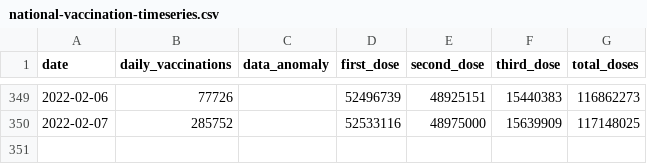
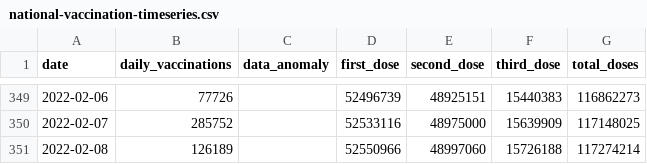
Before and after one commit to nathakits/the-researcher-covid-data, a CSV file: wiki/vaccination/national-vaccination-timeseries.csv, drawn as a sheet; only a part is shown, gaps mark what is left out; the diff names each change by its address in the sheet, - before the commit and + after, or states it on an @@ line.

```diff
--- a/wiki/vaccination/national-vaccination-timeseries.csv
+++ b/wiki/vaccination/national-vaccination-timeseries.csv
+row 351: 2022-02-08 | 126189 |  | 52550966 | 48997060 | 15726188 | 117274214
```
Also changed, not shown: wiki/vaccination/provincial-vaccination.csv, wiki/vaccination/vaccine-manufacturer-timeseries.csv, 8 other files.
